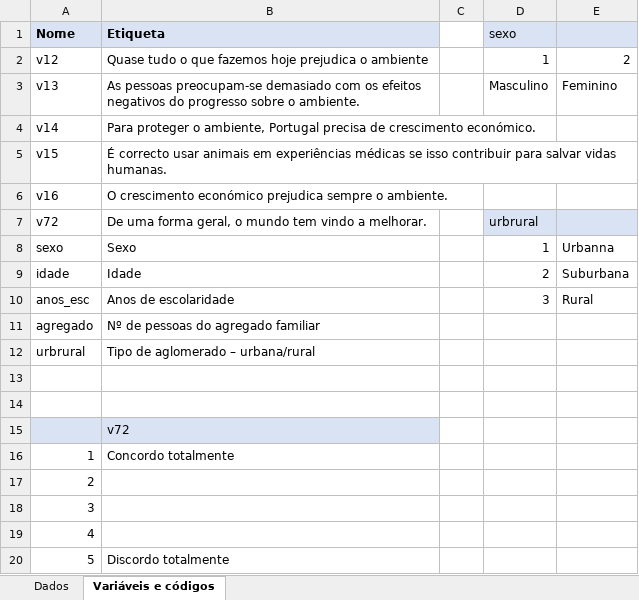
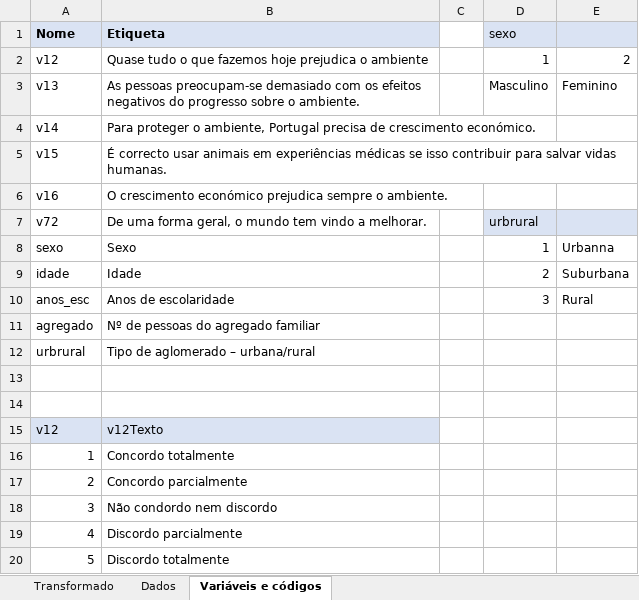
Before and after one commit to notPlancha/Trabalho-de-dados, an Excel workbook: I/Transformado.xlsx, sheet Variáveis e códigos, drawn as a sheet; values as stored, in another font and other column widths than the file's, no borders; removed rows and columns are numbered as before the commit, all else as after; the diff names each change by its address in the sheet, - before the commit and + after, or states it on an @@ line.

```diff
--- a/I/Transformado.xlsx (sheet Variáveis e códigos)
+++ b/I/Transformado.xlsx (sheet Variáveis e códigos)
+sheet tab: Transformado
-row 15:  | v72
+row 15: v12 | v12Texto
-B17 (Etiqueta): (empty)
+B17 (Etiqueta): Concordo parcialmente
-B18 (Etiqueta): (empty)
+B18 (Etiqueta): Não condordo nem discordo
-B19 (Etiqueta): (empty)
+B19 (Etiqueta): Discordo parcialmente
```
